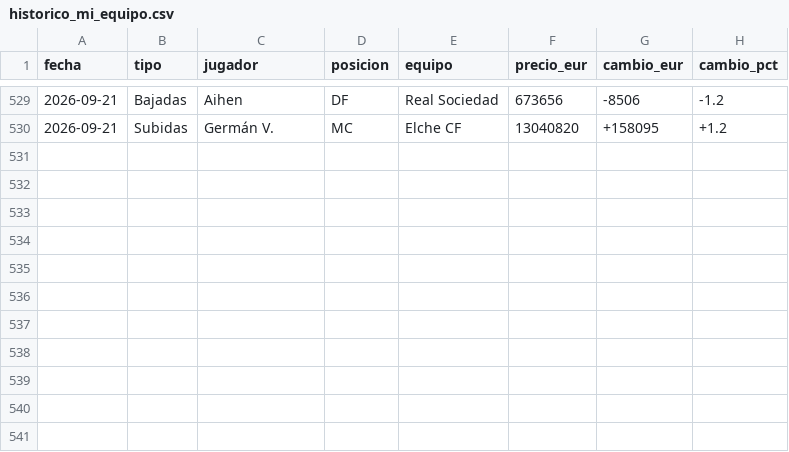
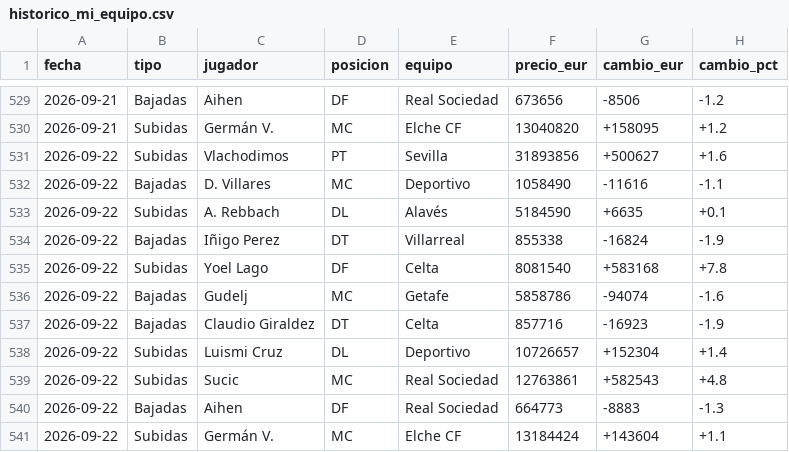
Before and after one commit to aquintero89/mercado-fantasy, a CSV file: historico_mi_equipo.csv, drawn as a sheet; only a part is shown, gaps mark what is left out; the diff names each change by its address in the sheet, - before the commit and + after, or states it on an @@ line.

```diff
--- a/historico_mi_equipo.csv
+++ b/historico_mi_equipo.csv
+row 531: 2026-09-22 | Subidas | Vlachodimos | PT | Sevilla | 31893856 | +500627 | +1.6
+row 532: 2026-09-22 | Bajadas | D. Villares | MC | Deportivo | 1058490 | -11616 | -1.1
+row 533: 2026-09-22 | Subidas | A. Rebbach | DL | Alavés | 5184590 | +6635 | +0.1
+row 534: 2026-09-22 | Bajadas | Iñigo Perez | DT | Villarreal | 855338 | -16824 | -1.9
+row 535: 2026-09-22 | Subidas | Yoel Lago | DF | Celta | 8081540 | +583168 | +7.8
+row 536: 2026-09-22 | Bajadas | Gudelj | MC | Getafe | 5858786 | -94074 | -1.6
+row 537: 2026-09-22 | Bajadas | Claudio Giraldez | DT | Celta | 857716 | -16923 | -1.9
+row 538: 2026-09-22 | Subidas | Luismi Cruz | DL | Deportivo | 10726657 | +152304 | +1.4
+row 539: 2026-09-22 | Subidas | Sucic | MC | Real Sociedad | 12763861 | +582543 | +4.8
+row 540: 2026-09-22 | Bajadas | Aihen | DF | Real Sociedad | 664773 | -8883 | -1.3
+row 541: 2026-09-22 | Subidas | Germán V. | MC | Elche CF | 13184424 | +143604 | +1.1
```
Also changed, not shown: 3 other files.
